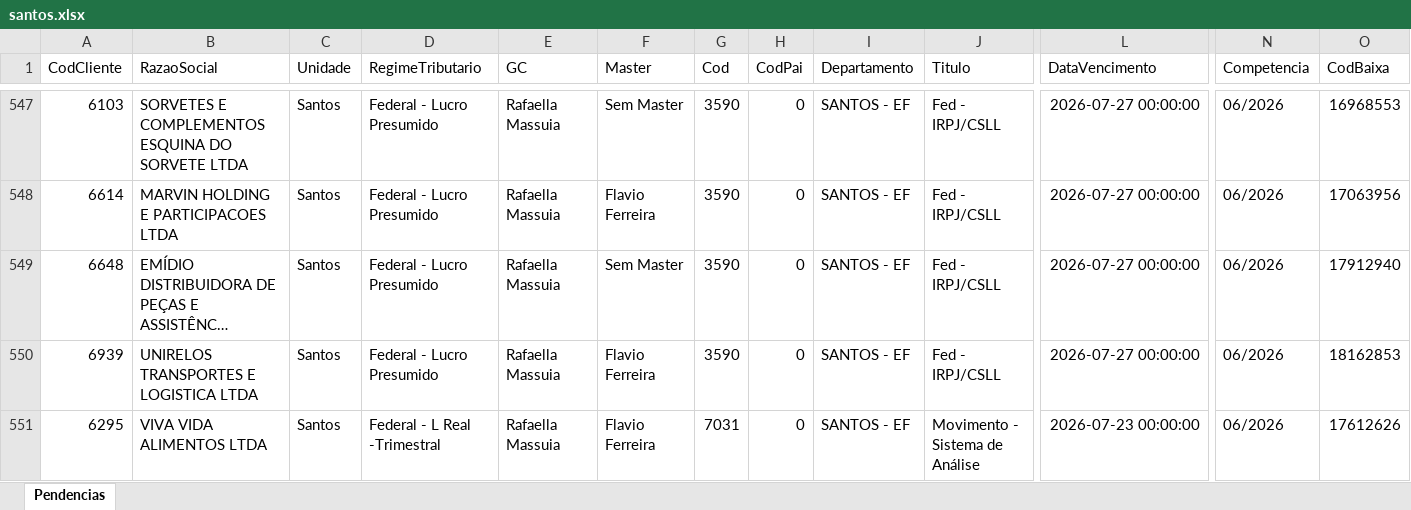
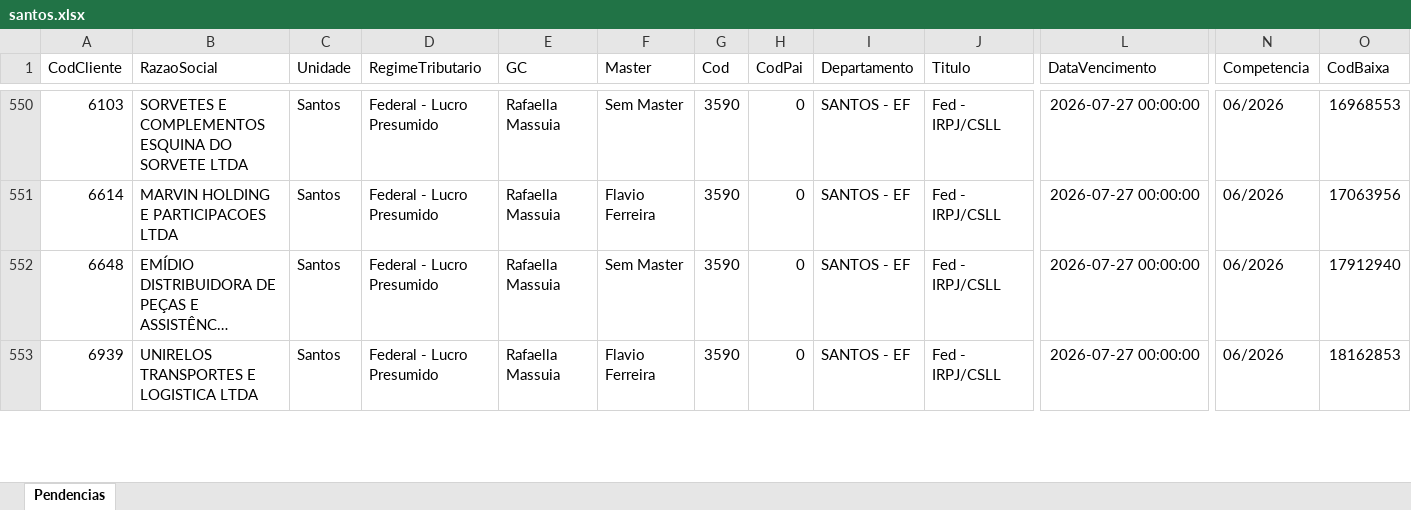
Before and after one commit to willianemanoel/Portal-das-tarefas-teste-, an Excel workbook: dados/base/santos.xlsx, sheet Pendencias, drawn as a sheet; only a part is shown, gaps mark what is left out; long unchanged cells end in …; values as stored, in another font and other column widths than the file's, no borders; removed rows and columns are numbered as before the commit, all else as after; rows hold the shown columns only; the diff covers the shown part only; the diff names each change by its address in the sheet, - before the commit and + after, or states it on an @@ line.

```diff
--- a/dados/base/santos.xlsx (sheet Pendencias)
+++ b/dados/base/santos.xlsx (sheet Pendencias)
-row 551: 6295 | VIVA VIDA ALIMENTOS LTDA | Santos | Federal - L Real -Trimestral | Rafaella Massuia | Flavio Ferreira | 7031 | 0 | SANTOS - EF | Movimento - Sistema de Análise | 2026-07-23 00:00:00 | 06/2026 | 17612626
```
Also changed, not shown: 23 added rows, 12 removed rows and 5 edited cells elsewhere in this sheet, dados/base/goias.xlsx, 1 other file.
